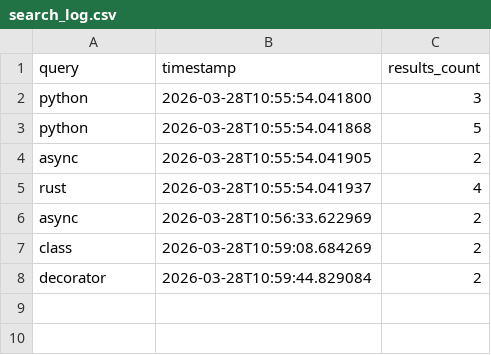
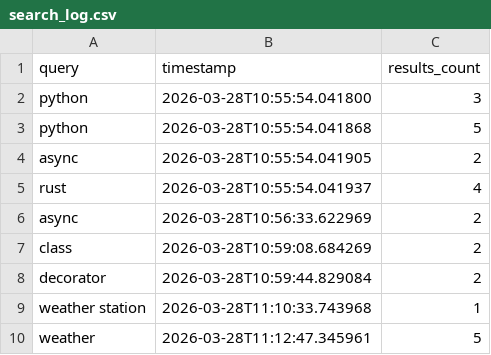
Before and after one commit to tman30297/Programs, a CSV file: librarian/search_log.csv, drawn as a sheet.

```diff
--- a/librarian/search_log.csv
+++ b/librarian/search_log.csv
@@ -8 +8,3 @@ class,2026-03-28T10:59:08.684269,2
 decorator,2026-03-28T10:59:44.829084,2
+weather station,2026-03-28T11:10:33.743968,1
+weather,2026-03-28T11:12:47.345961,5
```
Also changed, not shown: 2 other files.
